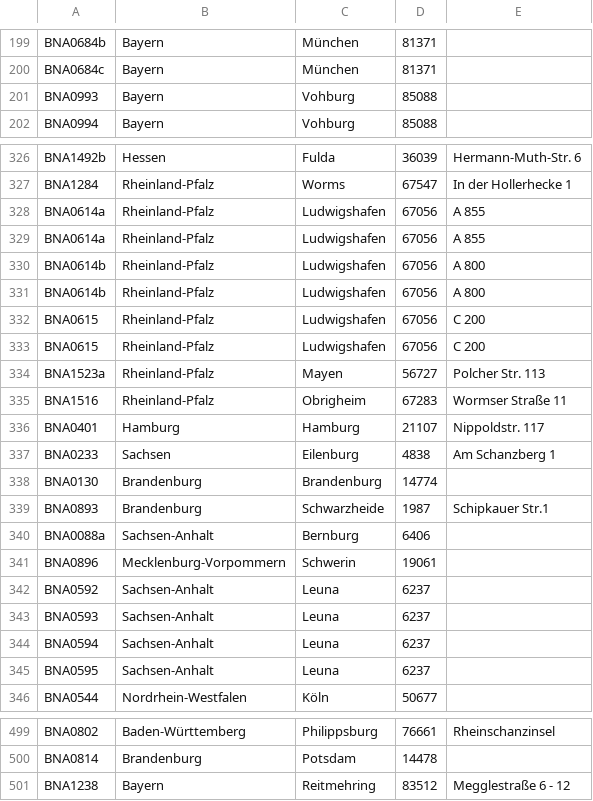
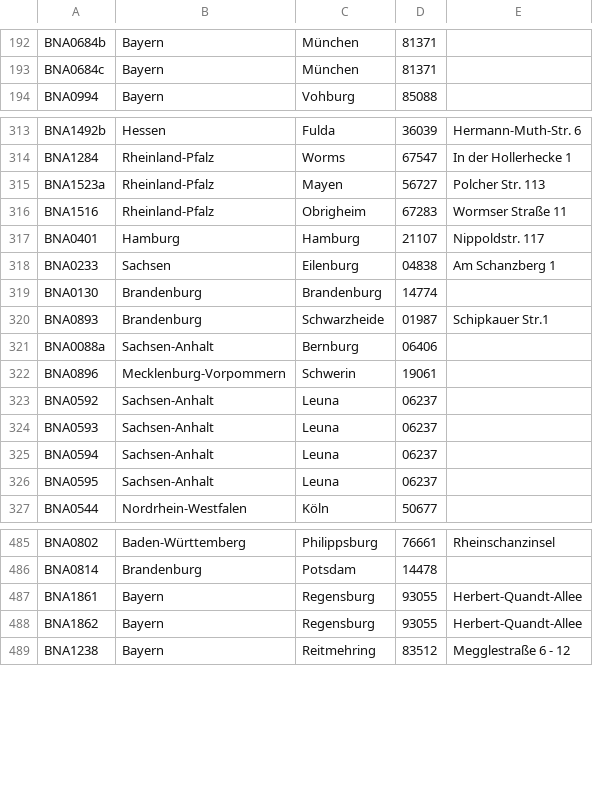
Before and after one commit to sidietz/plantwatch-data, a CSV file: stammdaten.csv, drawn as a sheet; only a part is shown, gaps mark what is left out; the diff covers the shown part only.

```diff
--- a/stammdaten.csv
+++ b/stammdaten.csv
@@ -201,3 +194,2 @@ BNA0684b,Bayern,München,81371,
 BNA0684c,Bayern,München,81371,
-BNA0993,Bayern,Vohburg,85088,
 BNA0994,Bayern,Vohburg,85088,
@@ -328,8 +315,2 @@ BNA1492b,Hessen,Fulda,36039,Hermann-Muth-Str. 6
 BNA1284,Rheinland-Pfalz,Worms,67547,In der Hollerhecke 1
-BNA0614a,Rheinland-Pfalz,Ludwigshafen,67056,A 855
-BNA0614a,Rheinland-Pfalz,Ludwigshafen,67056,A 855
-BNA0614b,Rheinland-Pfalz,Ludwigshafen,67056,A 800
-BNA0614b,Rheinland-Pfalz,Ludwigshafen,67056,A 800
-BNA0615,Rheinland-Pfalz,Ludwigshafen,67056,C 200
-BNA0615,Rheinland-Pfalz,Ludwigshafen,67056,C 200
 BNA1523a,Rheinland-Pfalz,Mayen,56727,Polcher Str. 113
@@ -337,11 +318,11 @@ BNA1516,Rheinland-Pfalz,Obrigheim,67283,Wormser Straße 11
 BNA0401,Hamburg,Hamburg,21107,Nippoldstr. 117
-BNA0233,Sachsen,Eilenburg,4838,Am Schanzberg 1
+BNA0233,Sachsen,Eilenburg,04838,Am Schanzberg 1
 BNA0130,Brandenburg,Brandenburg,14774,
-BNA0893,Brandenburg,Schwarzheide,1987,Schipkauer Str.1
-BNA0088a,Sachsen-Anhalt,Bernburg,6406,
+BNA0893,Brandenburg,Schwarzheide,01987,Schipkauer Str.1
+BNA0088a,Sachsen-Anhalt,Bernburg,06406,
 BNA0896,Mecklenburg-Vorpommern,Schwerin,19061,
-BNA0592,Sachsen-Anhalt,Leuna,6237,
-BNA0593,Sachsen-Anhalt,Leuna,6237,
-BNA0594,Sachsen-Anhalt,Leuna,6237,
-BNA0595,Sachsen-Anhalt,Leuna,6237,
+BNA0592,Sachsen-Anhalt,Leuna,06237,
+BNA0593,Sachsen-Anhalt,Leuna,06237,
+BNA0594,Sachsen-Anhalt,Leuna,06237,
+BNA0595,Sachsen-Anhalt,Leuna,06237,
 BNA0544,Nordrhein-Westfalen,Köln,50677,
@@ -502,2 +488,4 @@ BNA0802,Baden-Württemberg,Philippsburg,76661,Rheinschanzinsel
 BNA0814,Brandenburg,Potsdam,14478,
+BNA1861,Bayern,Regensburg,93055,Herbert-Quandt-Allee
+BNA1862,Bayern,Regensburg,93055,Herbert-Quandt-Allee
 BNA1238,Bayern,Reitmehring,83512,Megglestraße 6 - 12
```
Also changed, not shown: 4 added rows, 9 removed rows, 9 moved rows and 48 edited cells elsewhere in this file, blocks_3.csv, plants.csv, 8 other files.
